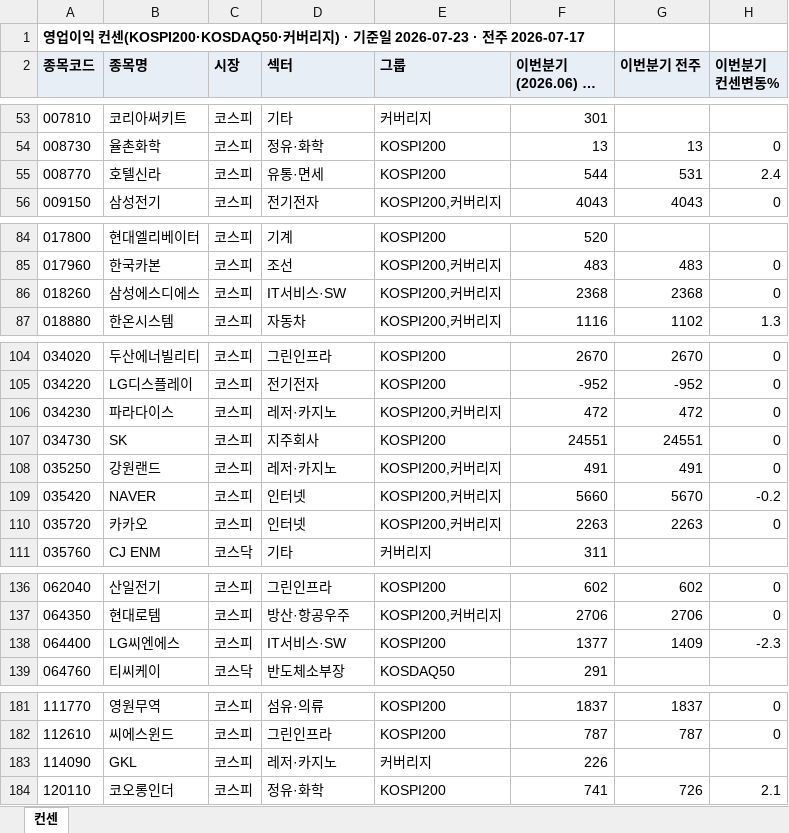
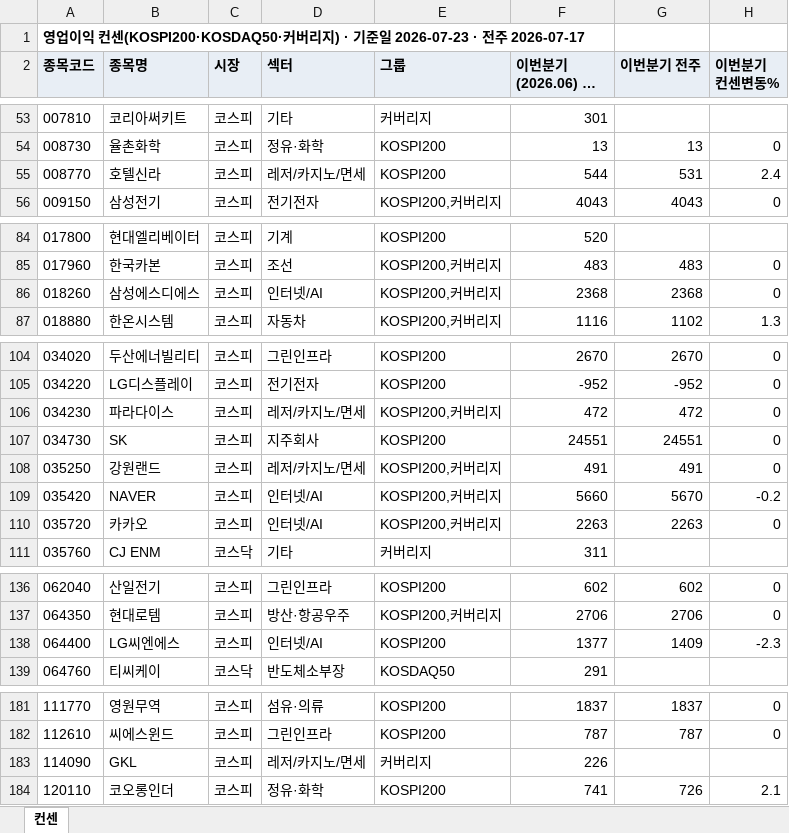
Before and after one commit to gschoie/GS-DB2, an Excel workbook: telegram_research_dashboard/static/consensus_full.xlsx, sheet 컨센, drawn as a sheet; only a part is shown, gaps mark what is left out; long unchanged cells end in …; values as stored, in another font and other column widths than the file's, no borders; the diff covers the shown part only; the diff names each change by its address in the sheet, - before the commit and + after, or states it on an @@ line.

```diff
--- a/telegram_research_dashboard/static/consensus_full.xlsx (sheet 컨센)
+++ b/telegram_research_dashboard/static/consensus_full.xlsx (sheet 컨센)
-D55 (섹터): 유통·면세
+D55 (섹터): 레저/카지노/면세
-D86 (섹터): IT서비스·SW
+D86 (섹터): 인터넷/AI
-D106 (섹터): 레저·카지노
+D106 (섹터): 레저/카지노/면세
-D108 (섹터): 레저·카지노
+D108 (섹터): 레저/카지노/면세
-D109:D110 (섹터): 인터넷
+D109:D110 (섹터): 인터넷/AI
-D138 (섹터): IT서비스·SW
+D138 (섹터): 인터넷/AI
-D183 (섹터): 레저·카지노
+D183 (섹터): 레저/카지노/면세
```
Also changed, not shown: 2 edited cells elsewhere in this sheet, 2 other files.
